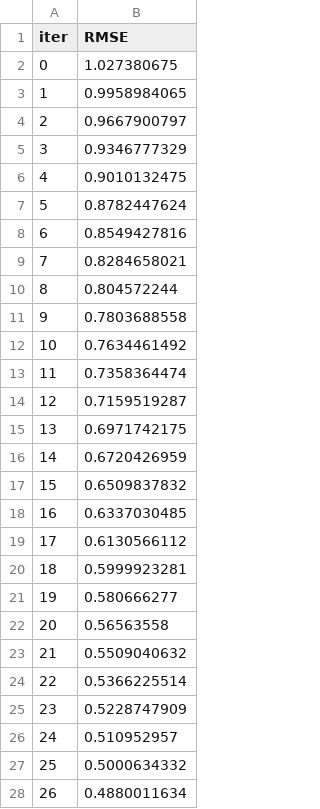
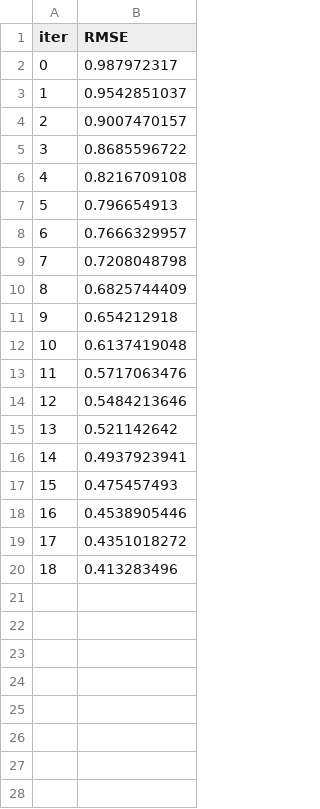
Before and after one commit to abiadf/silofuse_timeseries, a TSV file: catboost_info/learn_error.tsv, drawn as a sheet; only a part is shown; the diff covers the shown part only.

```diff
--- a/catboost_info/learn_error.tsv
+++ b/catboost_info/learn_error.tsv
@@ -1,28 +1,20 @@
 iter	RMSE
-0	1.027380675
-1	0.9958984065
-2	0.9667900797
-3	0.9346777329
-4	0.9010132475
-5	0.8782447624
-6	0.8549427816
-7	0.8284658021
-8	0.804572244
-9	0.7803688558
-10	0.7634461492
-11	0.7358364474
-12	0.7159519287
-13	0.6971742175
-14	0.6720426959
-15	0.6509837832
-16	0.6337030485
-17	0.6130566112
-18	0.5999923281
-19	0.580666277
-20	0.56563558
-21	0.5509040632
-22	0.5366225514
-23	0.5228747909
-24	0.510952957
-25	0.5000634332
-26	0.4880011634
+0	0.987972317
+1	0.9542851037
+2	0.9007470157
+3	0.8685596722
+4	0.8216709108
+5	0.796654913
+6	0.7666329957
+7	0.7208048798
+8	0.6825744409
+9	0.654212918
+10	0.6137419048
+11	0.5717063476
+12	0.5484213646
+13	0.521142642
+14	0.4937923941
+15	0.475457493
+16	0.4538905446
+17	0.4351018272
+18	0.413283496
```
Also changed, not shown: 23 removed rows elsewhere in this file, catboost_info/time_left.tsv, 9 other files.
